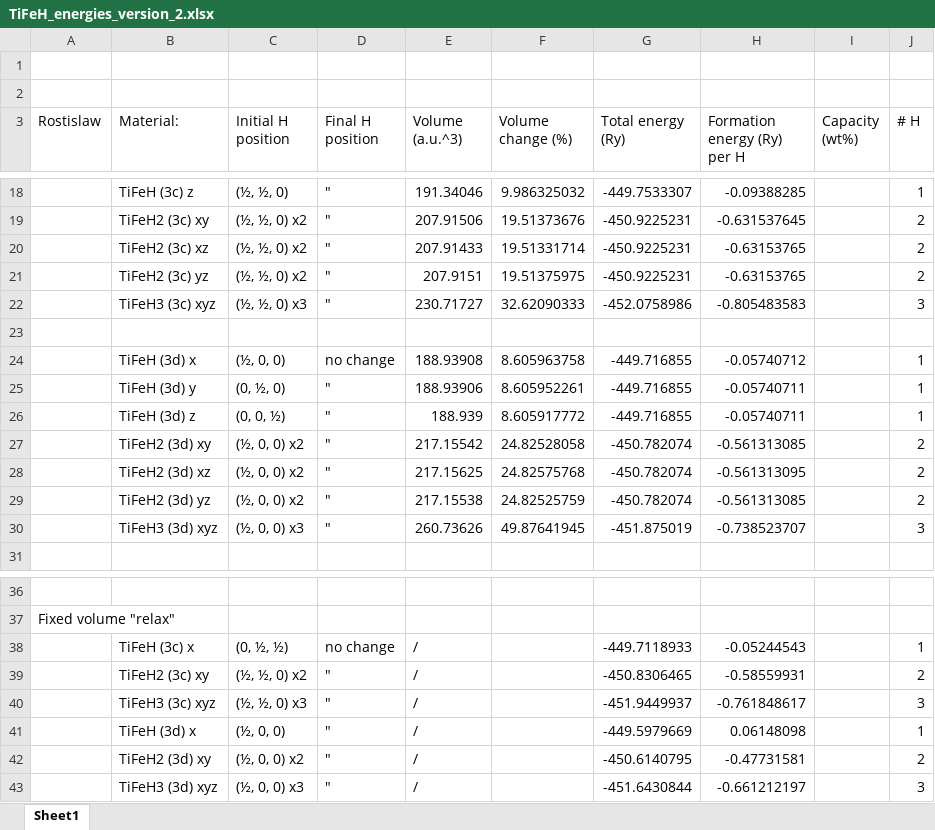
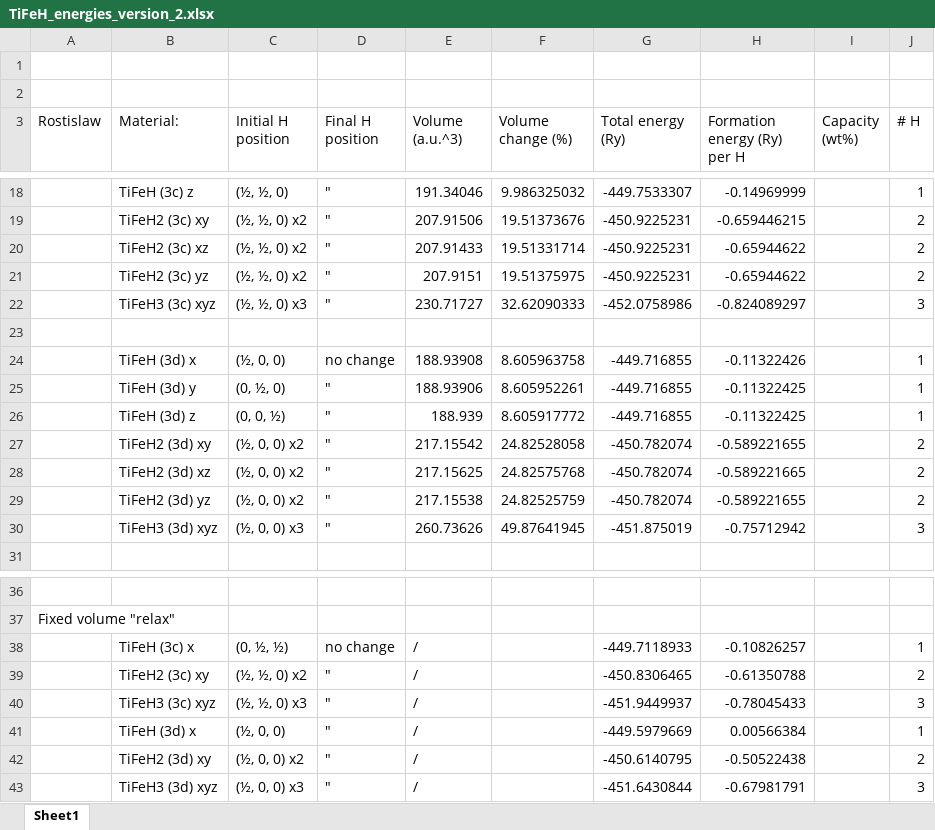
Before and after one commit to rashurko/Compmatphys-Project-Team2-2025-2026, an Excel workbook: hydrogen_storage_step_4/TiFeH_energies_version_2.xlsx, sheet Sheet1, drawn as a sheet; only a part is shown, gaps mark what is left out; values as stored, in another font and other column widths than the file's, no borders; charts and pictures not drawn; the diff covers the shown part only; the diff names each change by its address in the sheet, - before the commit and + after, or states it on an @@ line.

Commit message:
Energy value for the new potential

```diff
--- a/hydrogen_storage_step_4/TiFeH_energies_version_2.xlsx (sheet Sheet1)
+++ b/hydrogen_storage_step_4/TiFeH_energies_version_2.xlsx (sheet Sheet1)
-H18 (Formation energy (Ry) per H): -0.09388285
+H18 (Formation energy (Ry) per H): -0.14969999
-H19 (Formation energy (Ry) per H): -0.631537645
+H19 (Formation energy (Ry) per H): -0.659446215
-H20:H21 (Formation energy (Ry) per H): -0.63153765
+H20:H21 (Formation energy (Ry) per H): -0.65944622
-H22 (Formation energy (Ry) per H): -0.805483583
+H22 (Formation energy (Ry) per H): -0.824089297
-H24 (Formation energy (Ry) per H): -0.05740712
+H24 (Formation energy (Ry) per H): -0.11322426
-H25:H26 (Formation energy (Ry) per H): -0.05740711
+H25:H26 (Formation energy (Ry) per H): -0.11322425
-H27 (Formation energy (Ry) per H): -0.561313085
+H27 (Formation energy (Ry) per H): -0.589221655
-H28 (Formation energy (Ry) per H): -0.561313095
+H28 (Formation energy (Ry) per H): -0.589221665
-H29 (Formation energy (Ry) per H): -0.561313085
+H29 (Formation energy (Ry) per H): -0.589221655
-H30 (Formation energy (Ry) per H): -0.738523707
+H30 (Formation energy (Ry) per H): -0.75712942
-H38 (Formation energy (Ry) per H): -0.05244543
+H38 (Formation energy (Ry) per H): -0.10826257
-H39 (Formation energy (Ry) per H): -0.58559931
+H39 (Formation energy (Ry) per H): -0.61350788
-H40 (Formation energy (Ry) per H): -0.761848617
+H40 (Formation energy (Ry) per H): -0.78045433
-H41 (Formation energy (Ry) per H): 0.06148098
+H41 (Formation energy (Ry) per H): 0.00566384
-H42 (Formation energy (Ry) per H): -0.47731581
+H42 (Formation energy (Ry) per H): -0.50522438
-H43 (Formation energy (Ry) per H): -0.661212197
+H43 (Formation energy (Ry) per H): -0.67981791
```
Also changed, not shown: 3 added rows, 3 removed rows and 26 edited cells elsewhere in this sheet, charts or pictures.
